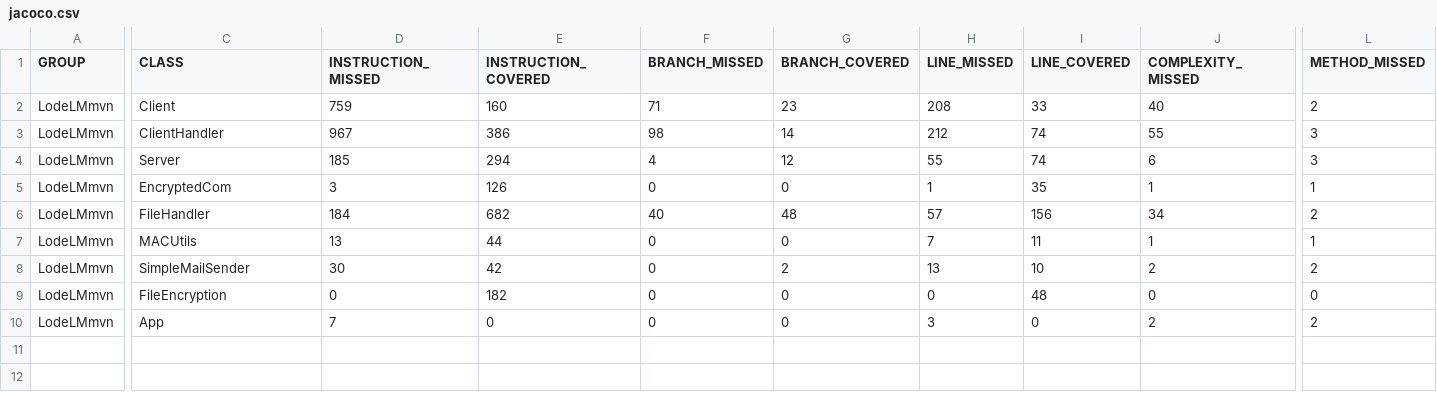
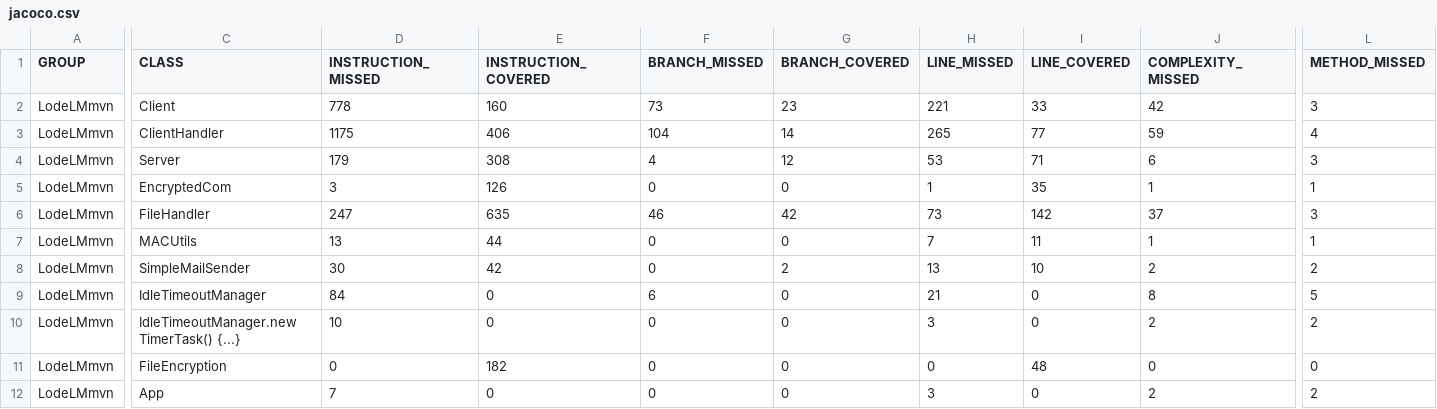
Before and after one commit to rachelHoman/LodeLM, a CSV file: LodeLMmvn/target/site/jacoco/jacoco.csv, drawn as a sheet; only a part is shown, gaps mark what is left out; rows hold the shown columns only; the diff covers the shown part only; the diff names each change by its address in the sheet, - before the commit and + after, or states it on an @@ line.

```diff
--- a/LodeLMmvn/target/site/jacoco/jacoco.csv
+++ b/LodeLMmvn/target/site/jacoco/jacoco.csv
-D2 (INSTRUCTION_MISSED): 759
+D2 (INSTRUCTION_MISSED): 778
-F2 (BRANCH_MISSED): 71
+F2 (BRANCH_MISSED): 73
-H2 (LINE_MISSED): 208
+H2 (LINE_MISSED): 221
-J2 (COMPLEXITY_MISSED): 40
+J2 (COMPLEXITY_MISSED): 42
-L2 (METHOD_MISSED): 2
+L2 (METHOD_MISSED): 3
-D3 (INSTRUCTION_MISSED): 967
+D3 (INSTRUCTION_MISSED): 1175
-E3 (INSTRUCTION_COVERED): 386
+E3 (INSTRUCTION_COVERED): 406
-F3 (BRANCH_MISSED): 98
+F3 (BRANCH_MISSED): 104
-H3 (LINE_MISSED): 212
+H3 (LINE_MISSED): 265
-I3 (LINE_COVERED): 74
+I3 (LINE_COVERED): 77
-J3 (COMPLEXITY_MISSED): 55
+J3 (COMPLEXITY_MISSED): 59
-L3 (METHOD_MISSED): 3
+L3 (METHOD_MISSED): 4
-D4 (INSTRUCTION_MISSED): 185
+D4 (INSTRUCTION_MISSED): 179
-E4 (INSTRUCTION_COVERED): 294
+E4 (INSTRUCTION_COVERED): 308
-H4 (LINE_MISSED): 55
+H4 (LINE_MISSED): 53
-I4 (LINE_COVERED): 74
+I4 (LINE_COVERED): 71
-D6 (INSTRUCTION_MISSED): 184
+D6 (INSTRUCTION_MISSED): 247
-E6 (INSTRUCTION_COVERED): 682
+E6 (INSTRUCTION_COVERED): 635
-F6 (BRANCH_MISSED): 40
+F6 (BRANCH_MISSED): 46
-G6 (BRANCH_COVERED): 48
+G6 (BRANCH_COVERED): 42
-H6 (LINE_MISSED): 57
+H6 (LINE_MISSED): 73
-I6 (LINE_COVERED): 156
+I6 (LINE_COVERED): 142
-J6 (COMPLEXITY_MISSED): 34
+J6 (COMPLEXITY_MISSED): 37
-L6 (METHOD_MISSED): 2
+L6 (METHOD_MISSED): 3
+row 9: LodeLMmvn | IdleTimeoutManager | 84 | 0 | 6 | 0 | 21 | 0 | 8 | 5
+row 10: LodeLMmvn | IdleTimeoutManager.new TimerTask() {...} | 10 | 0 | 0 | 0 | 3 | 0 | 2 | 2
```
Also changed, not shown: 2 edited cells elsewhere in this file, 54 other files.
